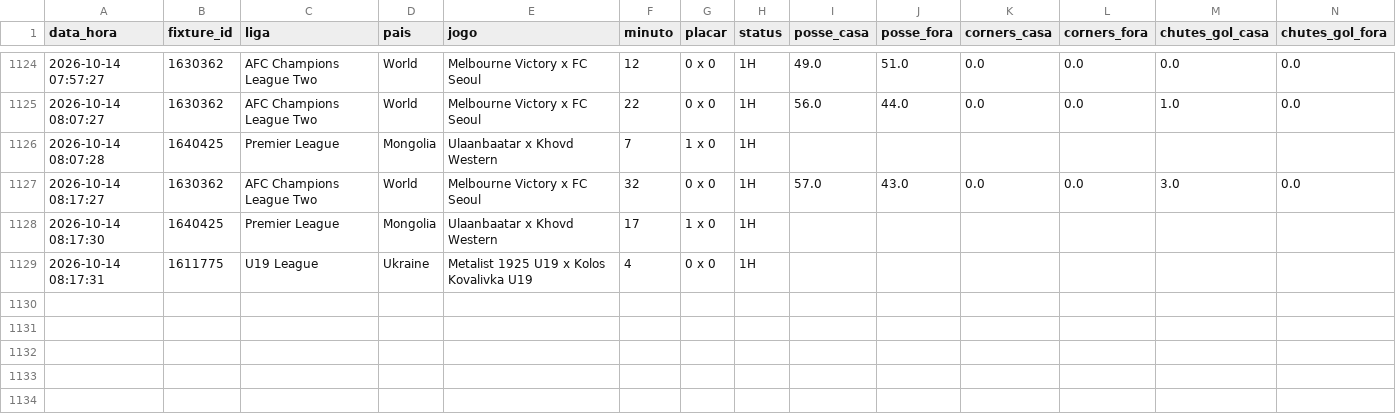
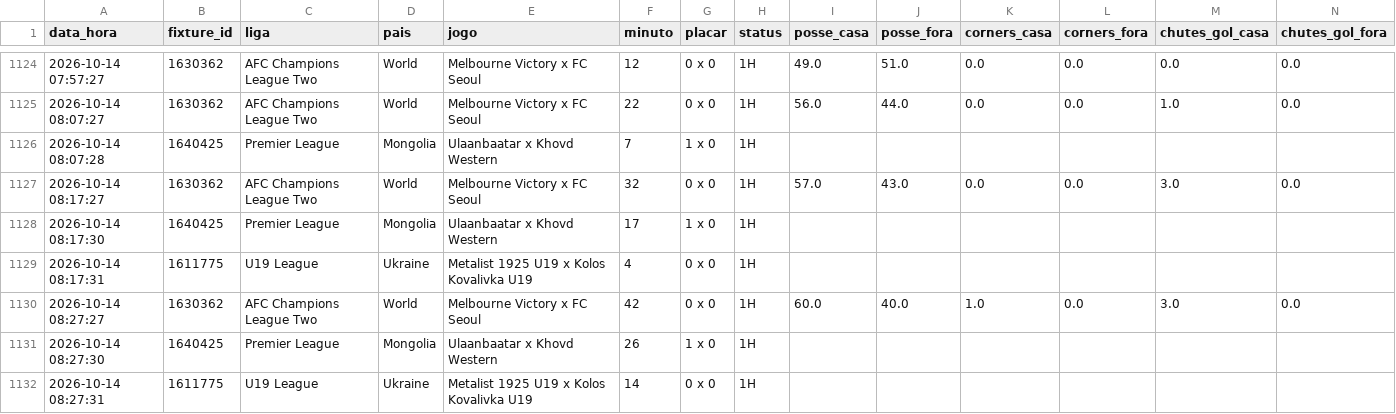
Before and after one commit to ehvvlc-stack/smart-sport-analyzer, a CSV file: data/monitoramento_apifootball.csv, drawn as a sheet; only a part is shown, gaps mark what is left out; rows hold the shown columns only; the diff names each change by its address in the sheet, - before the commit and + after, or states it on an @@ line.

```diff
--- a/data/monitoramento_apifootball.csv
+++ b/data/monitoramento_apifootball.csv
+row 1130: 2026-10-14 08:27:27 | 1630362 | AFC Champions League Two | World | Melbourne Victory x FC Seoul | 42 | 0 x 0 | 1H | 60.0 | 40.0 | 1.0 | 0.0 | 3.0 | 0.0
+row 1131: 2026-10-14 08:27:30 | 1640425 | Premier League | Mongolia | Ulaanbaatar x Khovd Western | 26 | 1 x 0 | 1H
+row 1132: 2026-10-14 08:27:31 | 1611775 | U19 League | Ukraine | Metalist 1925 U19 x Kolos Kovalivka U19 | 14 | 0 x 0 | 1H
```
